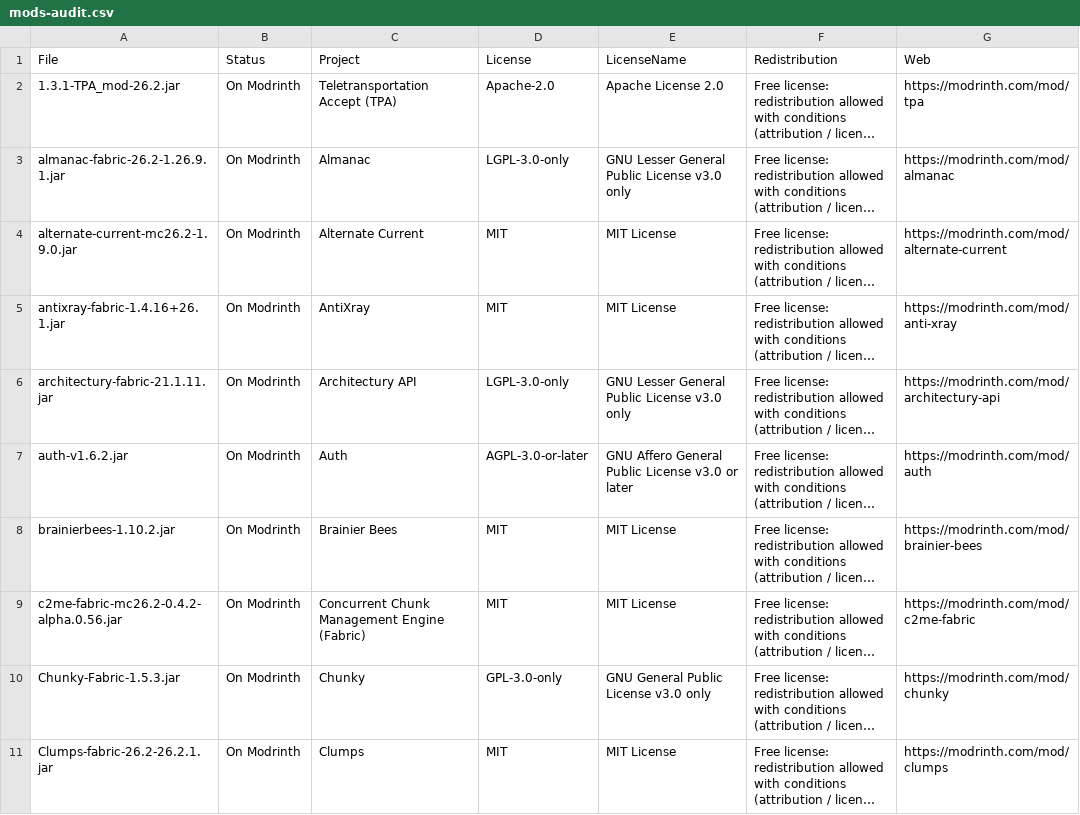
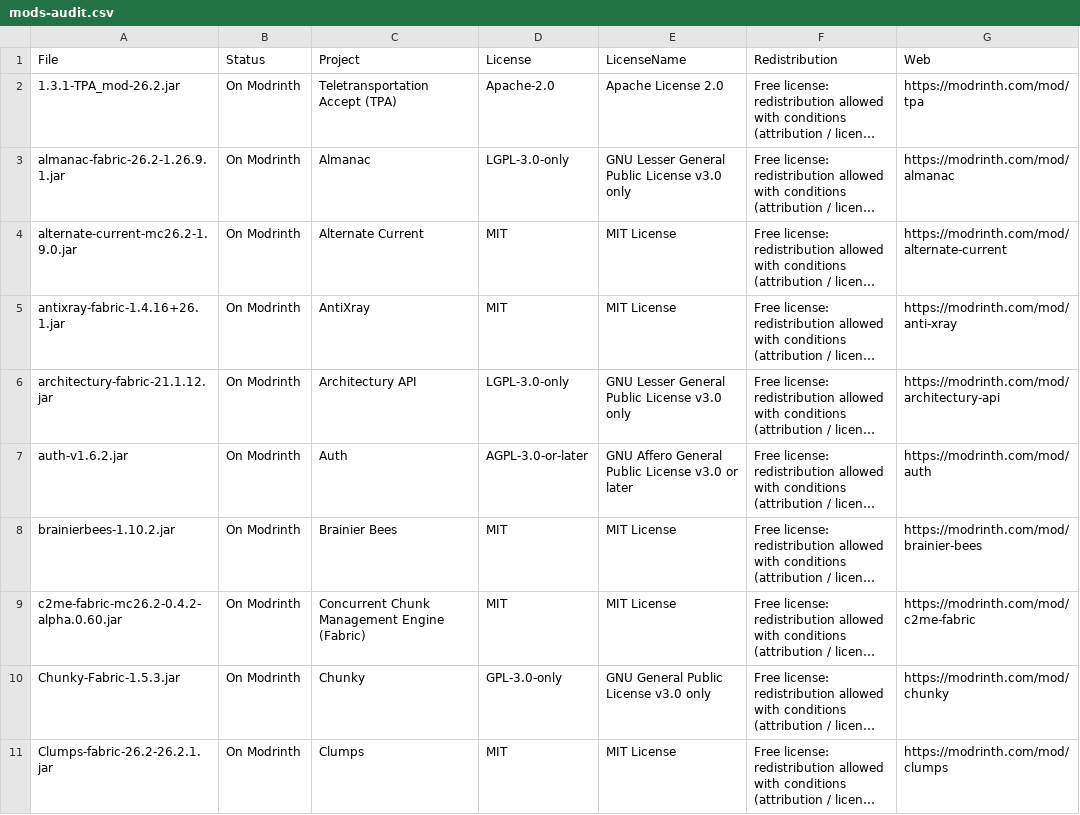
Before and after one commit to rxdo5/MCServerKits, a CSV file: mc26.2_fabric0.19.5_vanilla_plus_v2/mods-audit.csv, drawn as a sheet; only a part is shown; long unchanged cells end in …; the diff covers the shown part only; the diff names each change by its address in the sheet, - before the commit and + after, or states it on an @@ line.

Commit message:
Update Fabric mod versions and lock hashes
Refresh several Fabric mod jars and their checksums in the 26.2 vanilla+ pack, including version bumps for Architectury, c2me, Fabric Language Kotlin, Geyser, Ksyxis, Lomka, Server Day Counter, Tree Harvester, and Voxy. This keeps the mod audit and lockfile aligned with the current Modrinth artifacts.

DONT UPDATE COMMAND ALIASES.

```diff
--- a/mc26.2_fabric0.19.5_vanilla_plus_v2/mods-audit.csv
+++ b/mc26.2_fabric0.19.5_vanilla_plus_v2/mods-audit.csv
-A6 (File): architectury-fabric-21.1.11.jar
+A6 (File): architectury-fabric-21.1.12.jar
-A9 (File): c2me-fabric-mc26.2-0.4.2-alpha.0.56.jar
+A9 (File): c2me-fabric-mc26.2-0.4.2-alpha.0.60.jar
```
Also changed, not shown: 1 added row, 1 removed row and 6 edited cells elsewhere in this file, mc26.2_fabric0.19.5_vanilla_plus_v2/mods.lock.tsv.
